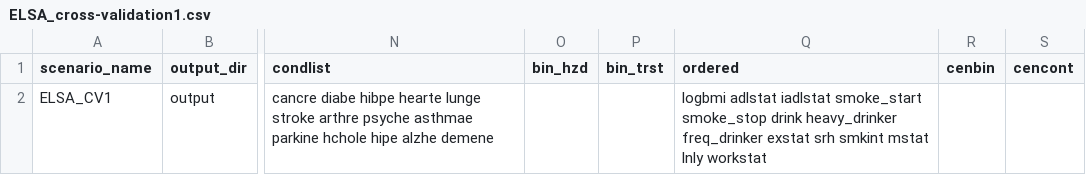
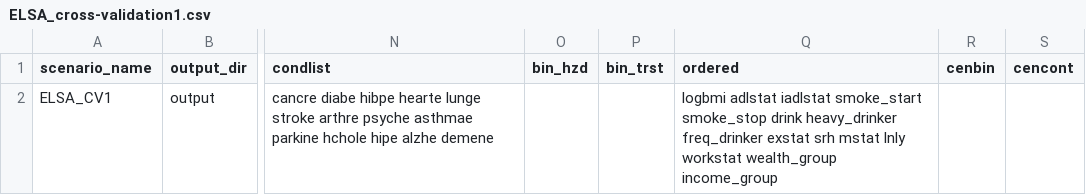
Before and after one commit to ld-archer/E_FEM, a CSV file: ELSA_cross-validation1.csv, drawn as a sheet; only a part is shown, gaps mark what is left out; the diff names each change by its address in the sheet, - before the commit and + after, or states it on an @@ line.

```diff
--- a/ELSA_cross-validation1.csv
+++ b/ELSA_cross-validation1.csv
-Q2 (ordered): …exstat srh smkint mstat lnly workstat
+Q2 (ordered): …exstat srh mstat lnly workstat wealth_group income_group
```
Also changed, not shown: ELSA_core_complete.csv, ELSA_cross-validation2.csv, 16 other files.
